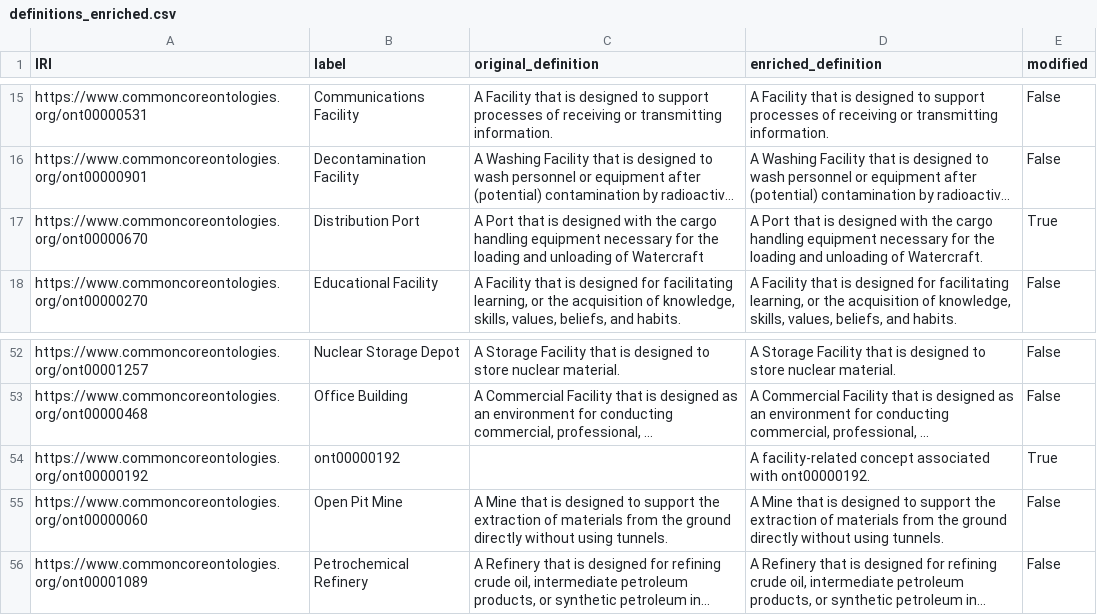
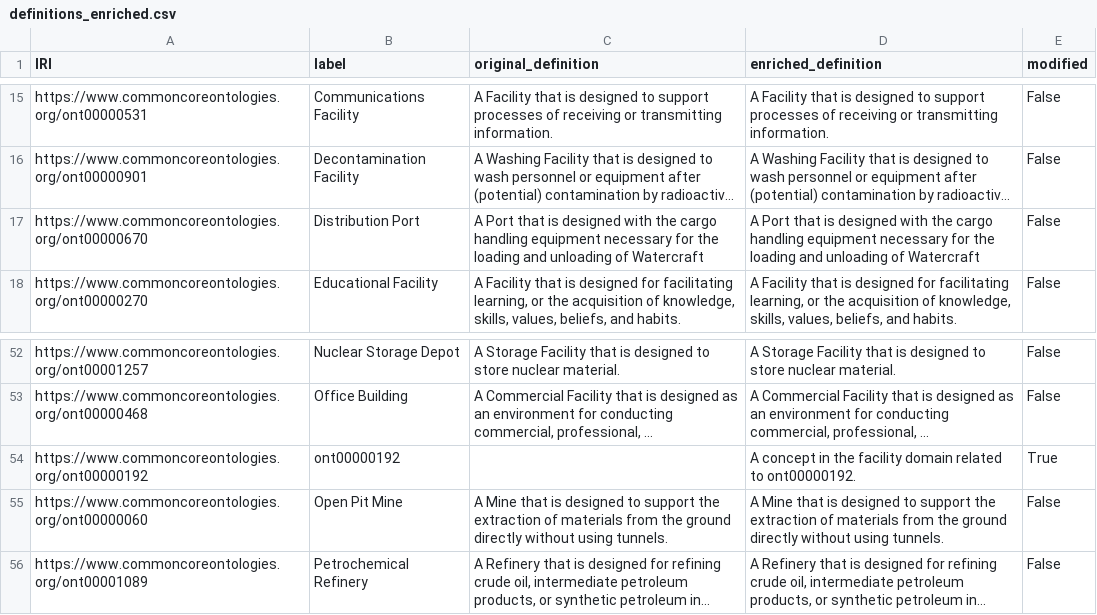
Before and after one commit to Applied-Ontology-Education/Ontology-Tradecraft, a CSV file: projects/project-5/assignment/src/data/definitions_enriched.csv, drawn as a sheet; only a part is shown, gaps mark what is left out; long unchanged cells end in …; the diff names each change by its address in the sheet, - before the commit and + after, or states it on an @@ line.

```diff
--- a/projects/project-5/assignment/src/data/definitions_enriched.csv
+++ b/projects/project-5/assignment/src/data/definitions_enriched.csv
-D17 (enriched_definition): …unloading of Watercraft.
+D17 (enriched_definition): …unloading of Watercraft
-E17 (modified): True
+E17 (modified): False
-D54 (enriched_definition): A facility-related concept associated with ont00000192.
+D54 (enriched_definition): A concept in the facility domain related to ont00000192.
```
Also changed, not shown: 12 other files.
